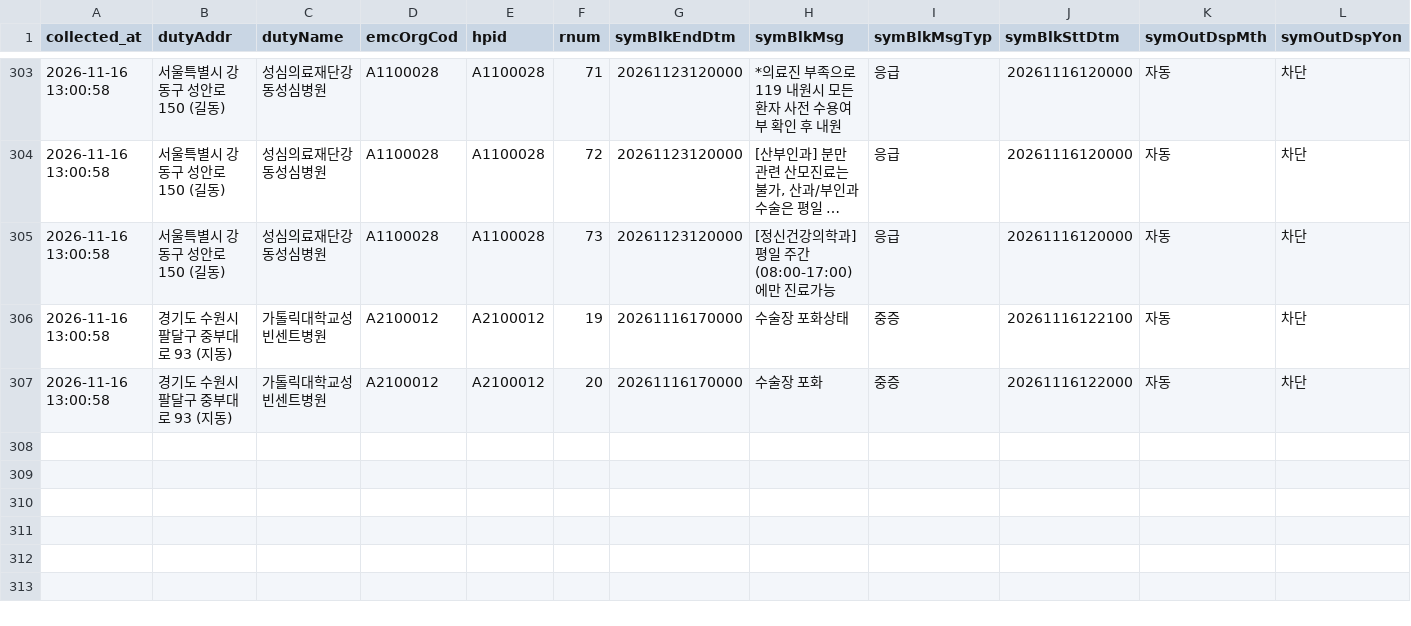
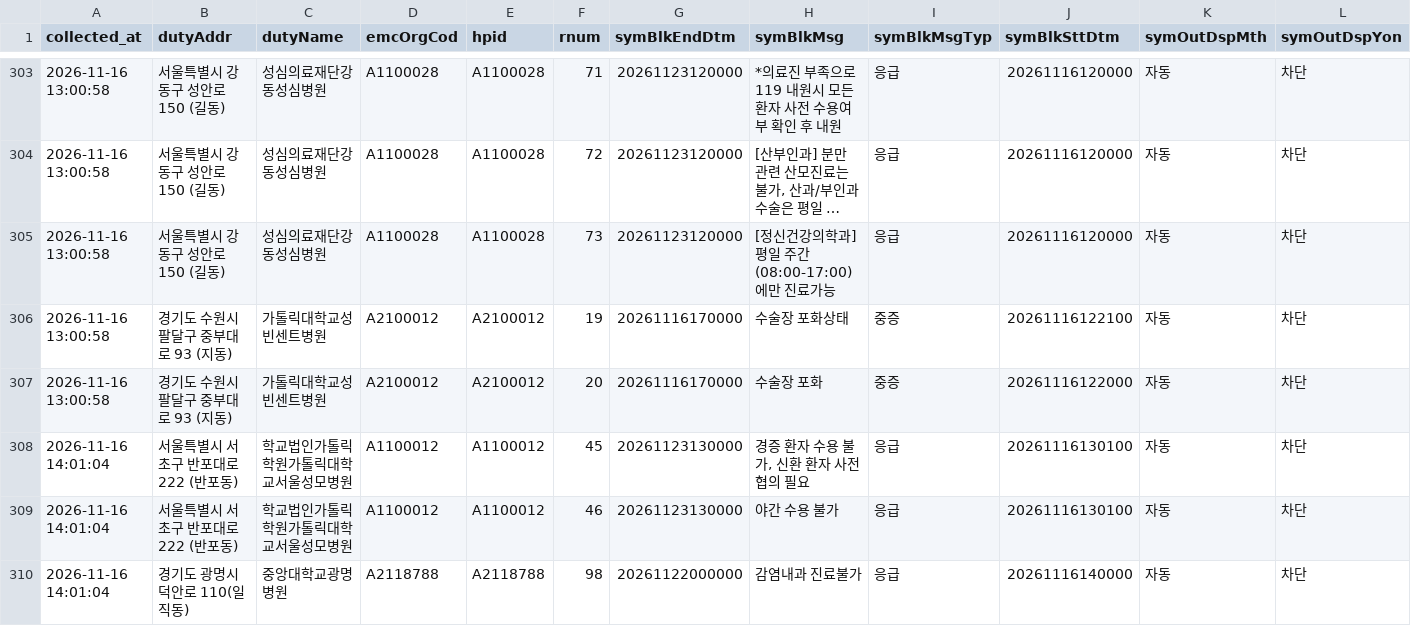
Before and after one commit to hyun19393/GoldenTime, a CSV file: data/messages/2026-11-16.csv, drawn as a sheet; only a part is shown, gaps mark what is left out; long unchanged cells end in …; rows hold the shown columns only; the diff names each change by its address in the sheet, - before the commit and + after, or states it on an @@ line.

```diff
--- a/data/messages/2026-11-16.csv
+++ b/data/messages/2026-11-16.csv
+row 308: 2026-11-16 14:01:04 | 서울특별시 서초구 반포대로 222 (반포동) | 학교법인가톨릭학원가톨릭대학교서울성모병원 | A1100012 | A1100012 | 45 | 20261123130000 | 경증 환자 수용 불가, 신환 환자 사전 협의 필요 | 응급 | 20261116130100 | 자동 | 차단
+row 309: 2026-11-16 14:01:04 | 서울특별시 서초구 반포대로 222 (반포동) | 학교법인가톨릭학원가톨릭대학교서울성모병원 | A1100012 | A1100012 | 46 | 20261123130000 | 야간 수용 불가 | 응급 | 20261116130100 | 자동 | 차단
+row 310: 2026-11-16 14:01:04 | 경기도 광명시 덕안로 110(일직동) | 중앙대학교광명병원 | A2118788 | A2118788 | 98 | 20261122000000 | 감염내과 진료불가 | 응급 | 20261116140000 | 자동 | 차단
```
Also changed, not shown: data/messages_now.csv, data/runs.csv, 8 other files.
